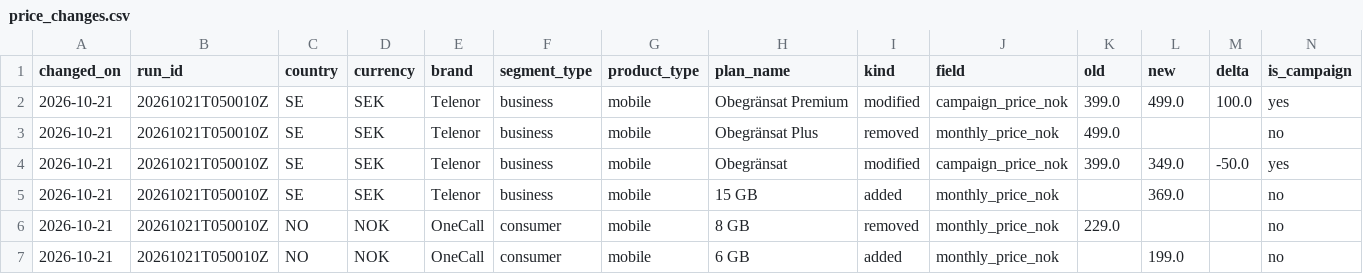
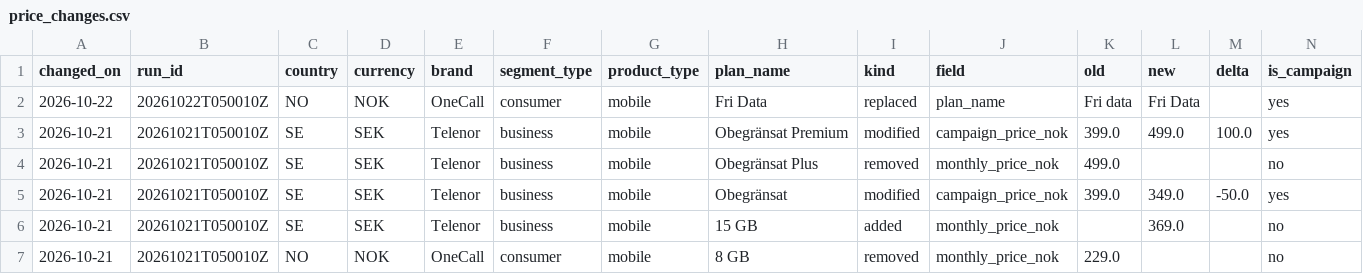
Before and after one commit to markusheiberg/telco-price-data, a CSV file: price_changes.csv, drawn as a sheet; only a part is shown; the shorter side is filled out with more unchanged rows.

```diff
--- a/price_changes.csv
+++ b/price_changes.csv
@@ -1,2 +1,3 @@
 changed_on,run_id,country,currency,brand,segment_type,product_type,plan_name,kind,field,old,new,delta,is_campaign
+2026-10-22,20261022T050010Z,NO,NOK,OneCall,consumer,mobile,Fri Data,replaced,plan_name,Fri data,Fri Data,,yes
 2026-10-21,20261021T050010Z,SE,SEK,Telenor,business,mobile,Obegränsat Premium,modified,campaign_price_nok,399.0,499.0,100.0,yes
```
Also changed, not shown: latest_prices.csv, 1 other file.
